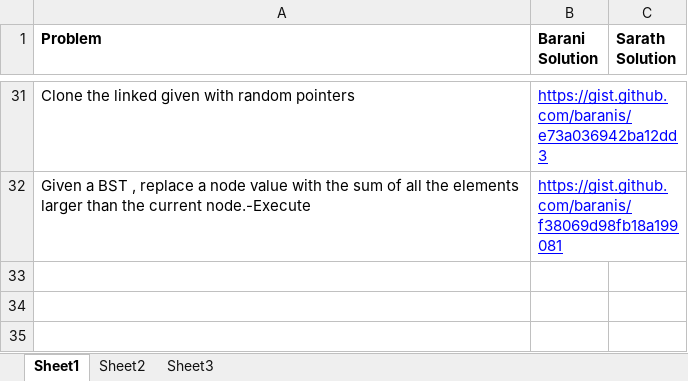
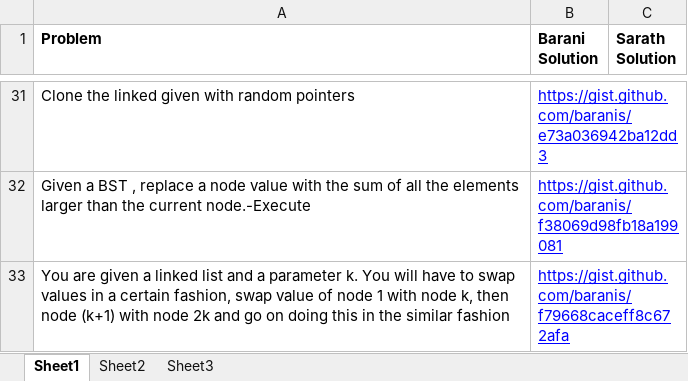
Before and after one commit to eedsva/mytrack, an Excel workbook: ProblemsAndSolution.xlsx, sheet Sheet1, drawn as a sheet; only a part is shown, gaps mark what is left out; values as stored, in another font and other column widths than the file's, no borders; the diff names each change by its address in the sheet, - before the commit and + after, or states it on an @@ line.

```diff
--- a/ProblemsAndSolution.xlsx (sheet Sheet1)
+++ b/ProblemsAndSolution.xlsx (sheet Sheet1)
+row 33: You are given a linked list and a parameter k. You will have to swap values in a certain fashion, swap value of node 1 with node k, then node (k+1) with node 2k and go on doing this in the similar fashion | https://gist.github.com/baranis/f79668caceff8c672afa
```
